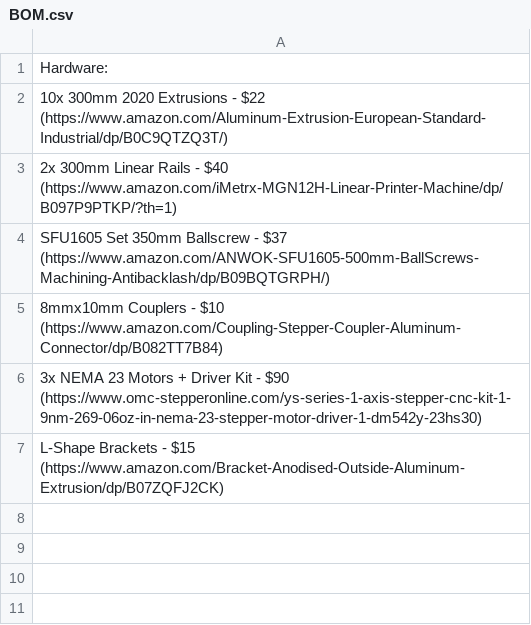
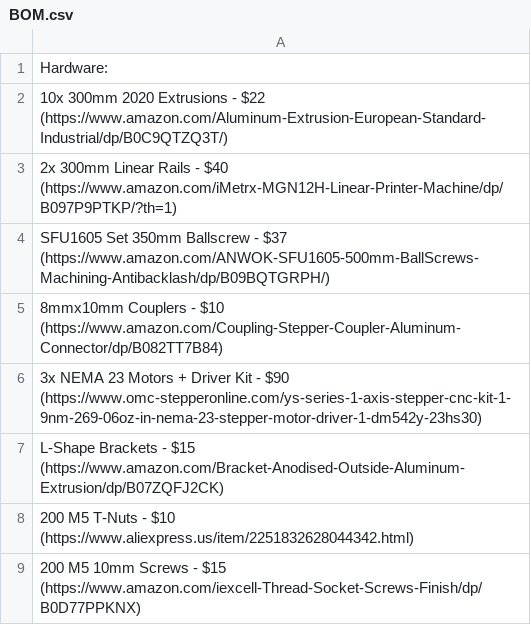
Before and after one commit to Firestorm108/Forge, a CSV file: BOM.csv, drawn as a sheet; the diff names each change by its address in the sheet, - before the commit and + after, or states it on an @@ line.

Commit message:
Update BOM.csv

```diff
--- a/BOM.csv
+++ b/BOM.csv
+row 8: 200 M5 T-Nuts - $10 (https://www.aliexpress.us/item/2251832628044342.html)
+row 9: 200 M5 10mm Screws - $15 (https://www.amazon.com/iexcell-Thread-Socket-Screws-Finish/dp/B0D77PPKNX)
```
